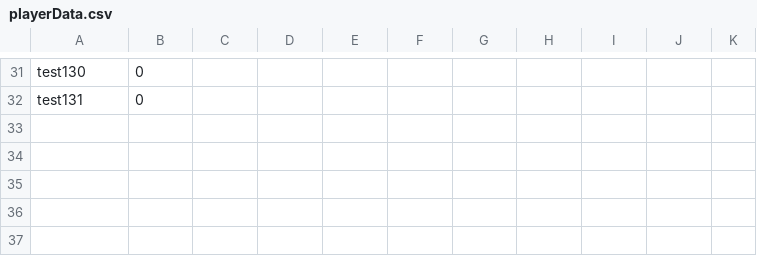
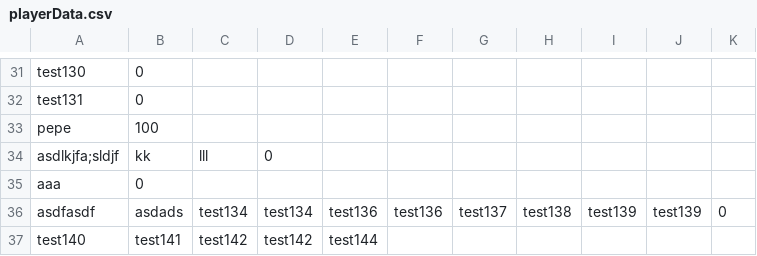
Before and after one commit to Simon-oid/JBomberman, a CSV file: build/resources/main/playerData/playerData.csv, drawn as a sheet; only a part is shown, gaps mark what is left out.

```diff
--- a/build/resources/main/playerData/playerData.csv
+++ b/build/resources/main/playerData/playerData.csv
@@ -32 +32,6 @@ test130,0
 test131,0
+pepe,100
+asdlkjfa;sldjf,kk,lll,0
+aaa,0
+asdfasdf,asdads,test134,test134,test136,test136,test137,test138,test139,test139,0
+test140,test141,test142,test142,test144,
```
Also changed, not shown: src/main/resources/playerData/playerData.csv, 31 other files.
